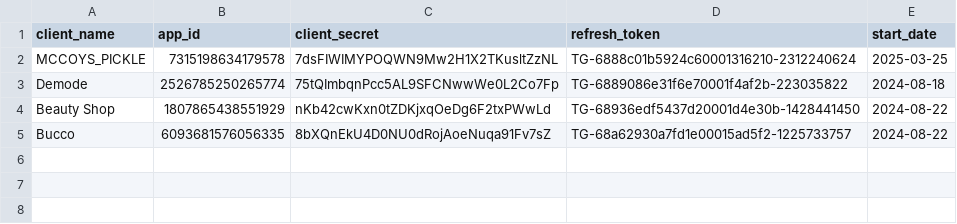
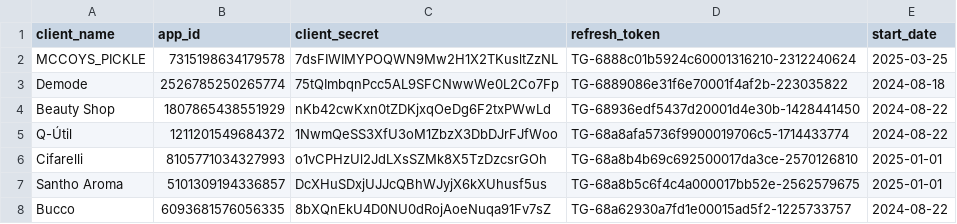
Before and after one commit to tgfriperie/meli_sheets, a CSV file: clients.csv, drawn as a sheet; the diff names each change by its address in the sheet, - before the commit and + after, or states it on an @@ line.

Commit message:
Update clients.csv

```diff
--- a/clients.csv
+++ b/clients.csv
+row 5: Q-Útil | 1211201549684372 | 1NwmQeSS3XfU3oM1ZbzX3DbDJrFJfWoo | TG-68a8afa5736f9900019706c5-1714433774 | 2024-08-22
+row 6: Cifarelli | 8105771034327993 | o1vCPHzUl2JdLXsSZMk8X5TzDzcsrGOh | TG-68a8b4b69c692500017da3ce-2570126810 | 2025-01-01
+row 7: Santho Aroma | 5101309194336857 | DcXHuSDxjUJJcQBhWJyjX6kXUhusf5us | TG-68a8b5c6f4c4a000017bb52e-2562579675 | 2025-01-01
```
